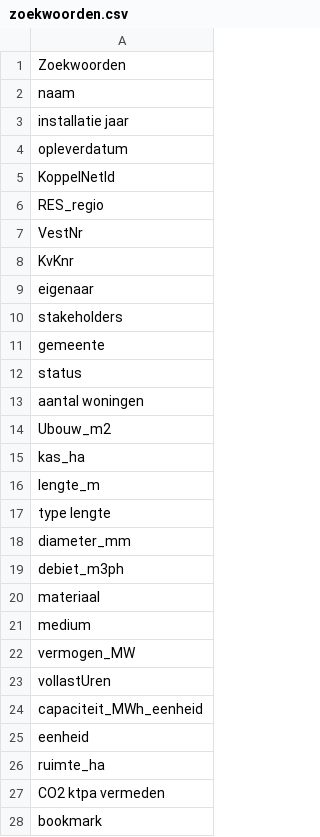
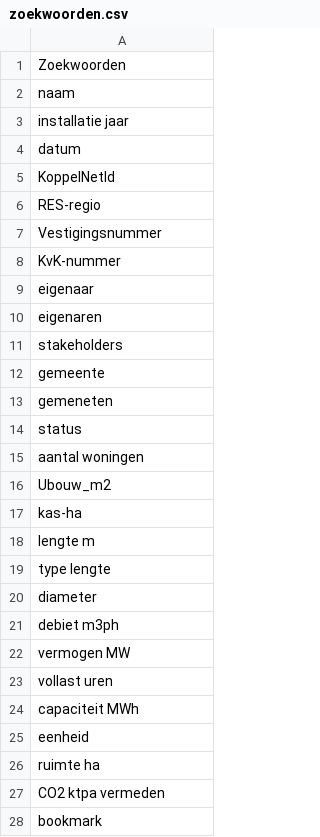
Before and after one commit to AGudden/articles_test, a CSV file: zoekwoorden.csv, drawn as a sheet; only a part is shown; the diff covers the shown part only.

Commit message:
Update zoekwoorden.csv

```diff
--- a/zoekwoorden.csv
+++ b/zoekwoorden.csv
@@ -3,10 +3,12 @@ naam
 installatie jaar
-opleverdatum
+datum
 KoppelNetId
-RES_regio
-VestNr
-KvKnr
+RES-regio
+Vestigingsnummer
+KvK-nummer
 eigenaar
+eigenaren
 stakeholders
 gemeente
+gemeneten
 status
@@ -14,14 +16,12 @@ aantal woningen
 Ubouw_m2
-kas_ha
-lengte_m
+kas-ha
+lengte m
 type lengte
-diameter_mm
-debiet_m3ph
-materiaal
-medium
-vermogen_MW
-vollastUren
-capaciteit_MWh_eenheid
+diameter
+debiet m3ph
+vermogen MW
+vollast uren
+capaciteit MWh
 eenheid
-ruimte_ha
+ruimte ha
 CO2 ktpa vermeden
```
Also changed, not shown: 4 removed rows and 2 edited cells elsewhere in this file.
